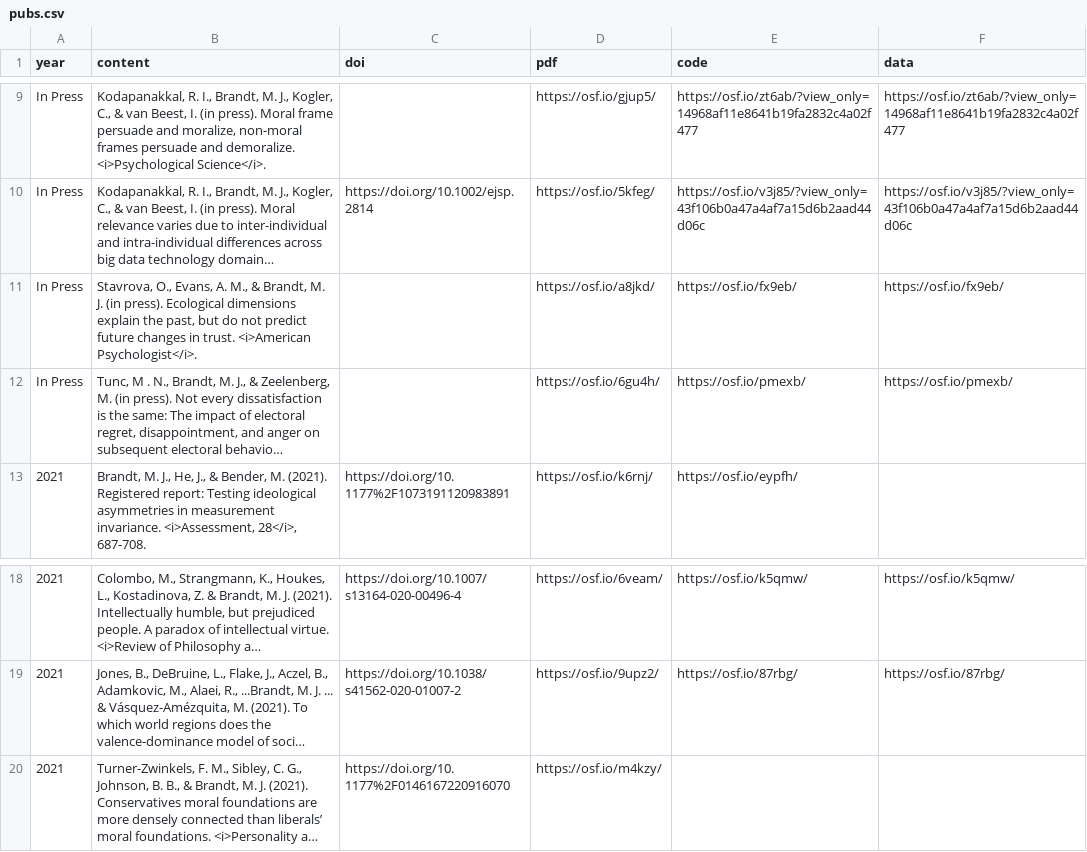
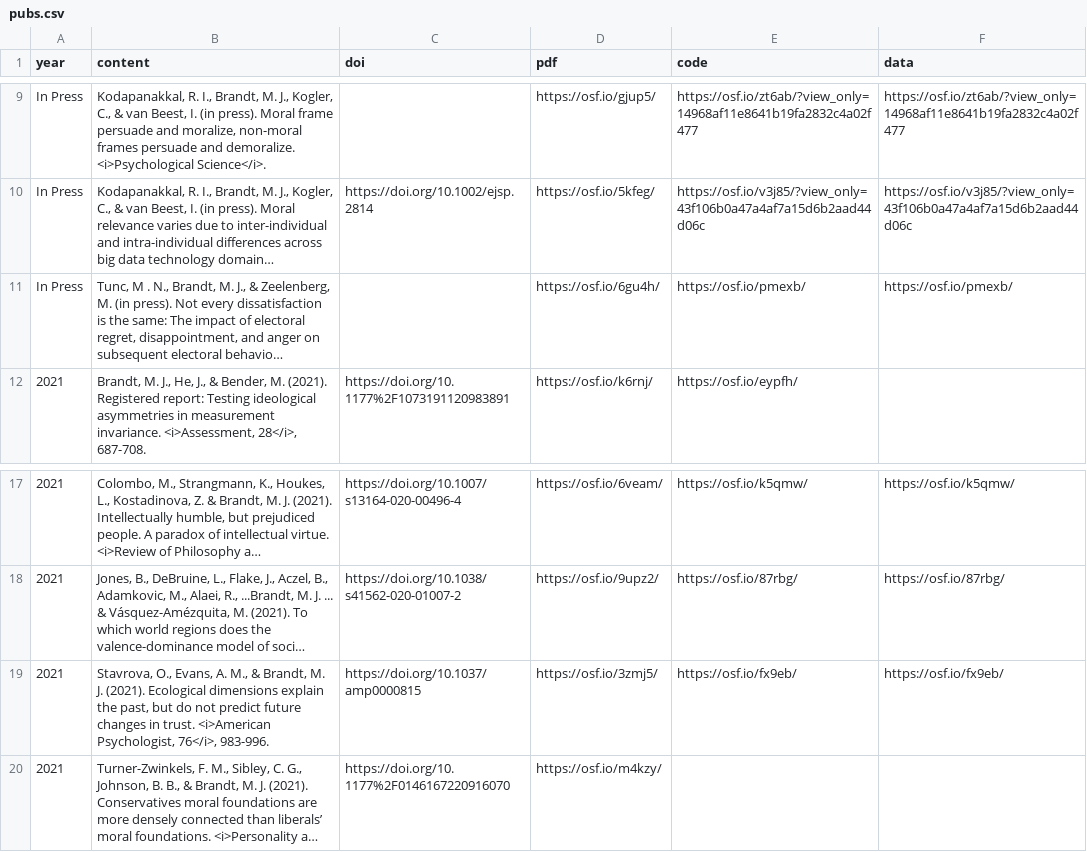
Before and after one commit to mjbsp/tbslab, a CSV file: static/data/pubs.csv, drawn as a sheet; only a part is shown, gaps mark what is left out; long unchanged cells end in …; removed rows and columns are numbered as before the commit, all else as after; the diff names each change by its address in the sheet, - before the commit and + after, or states it on an @@ line.

Commit message:
add american psych

```diff
--- a/static/data/pubs.csv
+++ b/static/data/pubs.csv
-row 11: In Press | Stavrova, O., Evans, A. M., & Brandt, M. J. (in press). Ecological dimensions explain the past, but do not predict future changes in trust. <i>American Psychologist</i>. |  | https://osf.io/a8jkd/ | https://osf.io/fx9eb/ | https://osf.io/fx9eb/
+row 19: 2021 | Stavrova, O., Evans, A. M., & Brandt, M. J. (2021). Ecological dimensions explain the past, but do not predict future changes in trust. <i>American Psychologist, 76</i>, 983-996. | https://doi.org/10.1037/amp0000815 | https://osf.io/3zmj5/ | https://osf.io/fx9eb/ | https://osf.io/fx9eb/
```
Also changed, not shown: 1 other file.
